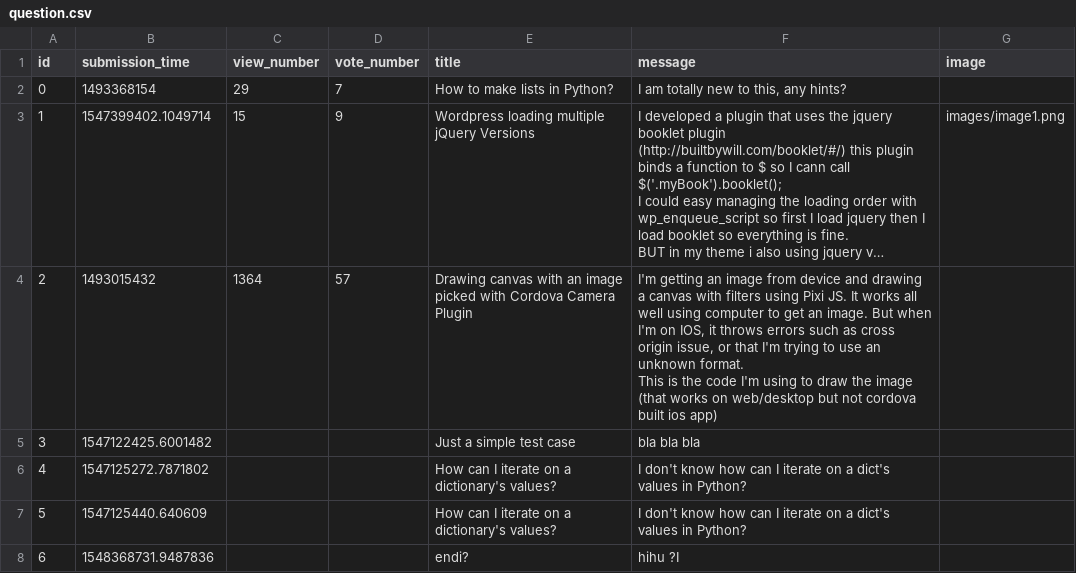
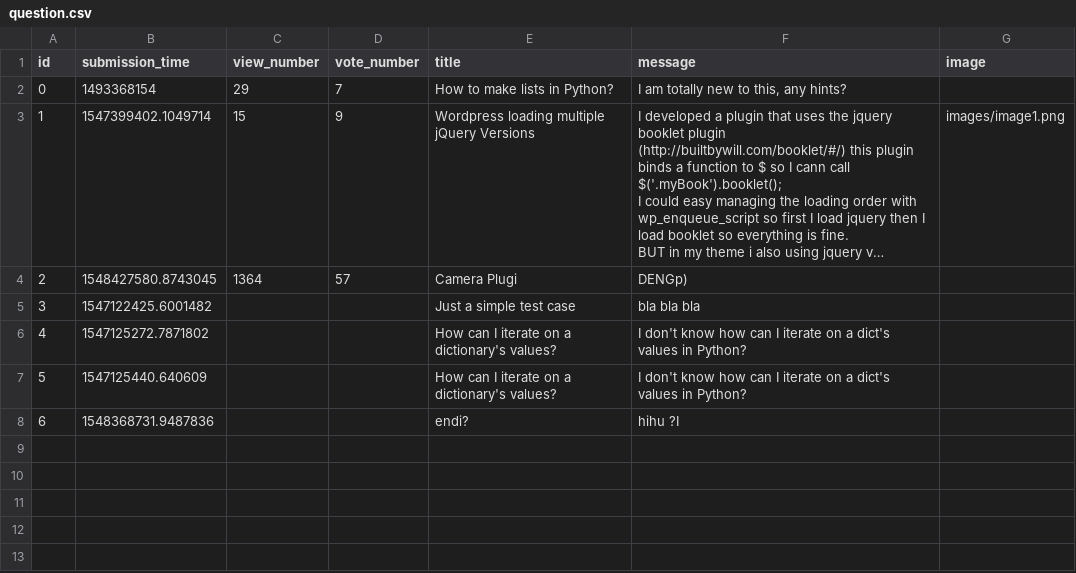
Before and after one commit to patrickbakos/askmate, a CSV file: sample_data/question.csv, drawn as a sheet; long unchanged cells end in …; ↵ is a line break in a cell; the diff names each change by its address in the sheet, - before the commit and + after, or states it on an @@ line.

Commit message:
edit message working good

```diff
--- a/sample_data/question.csv
+++ b/sample_data/question.csv
-B4 (submission_time): 1493015432
+B4 (submission_time): 1548427580.8743045
-E4 (title): Drawing canvas with an image picked with Cordova Camera Plugin
+E4 (title): Camera Plugi
-F4 (message): I'm getting an image from device and drawing a canvas with filters using Pixi JS. It works all well using computer to get an image. But when I'm on IOS, it throws errors such as cross origin issue, or that I'm trying to use an unknown format. ↵ This is the code I'm using to draw the image (that works on web/desktop but not cordova built ios app)
+F4 (message): DENGp)
```
Also changed, not shown: 4 other files.
